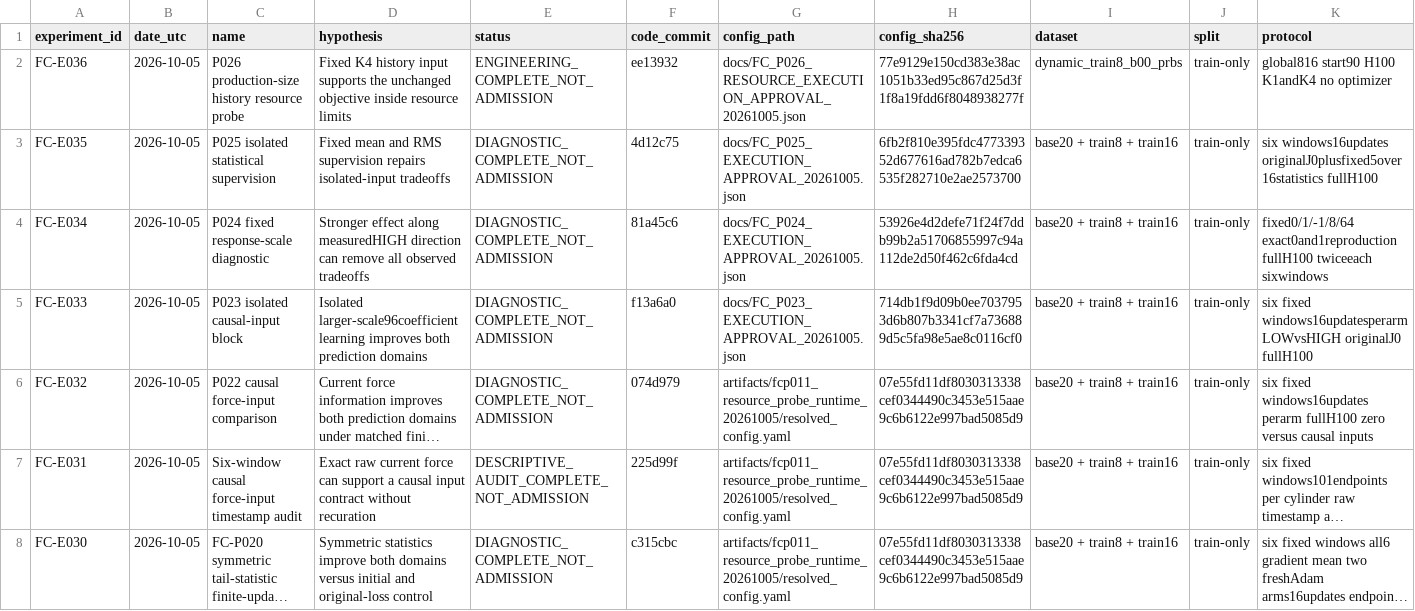
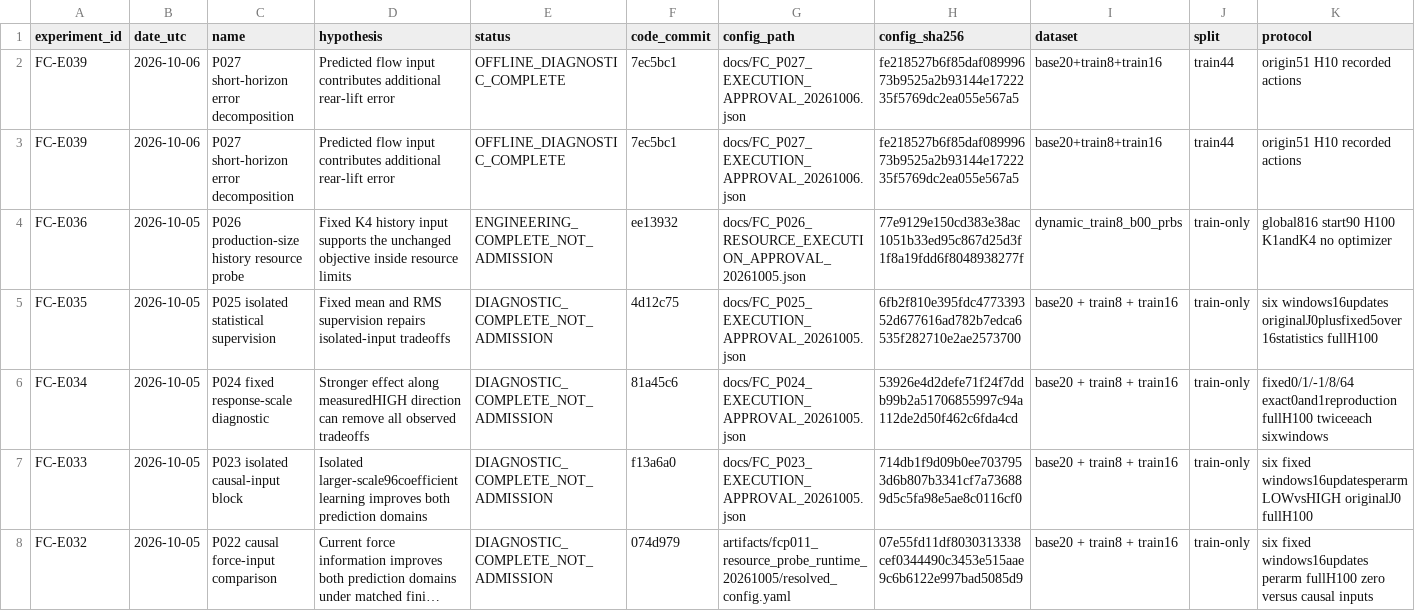
Before and after one commit to jkrescue/FluidControl, a CSV file: experiments/results.csv, drawn as a sheet; only a part is shown; the shorter side is filled out with more unchanged rows; long unchanged cells end in …; rows hold the shown columns only; the diff names each change by its address in the sheet, - before the commit and + after, or states it on an @@ line.

Commit message:
Record P027 verified diagnostic and targeted flow repair direction

```diff
--- a/experiments/results.csv
+++ b/experiments/results.csv
+row 2: FC-E039 | 2026-10-06 | P027 short-horizon error decomposition | Predicted flow input contributes additional rear-lift error | OFFLINE_DIAGNOSTIC_COMPLETE | 7ec5bc1 | docs/FC_P027_EXECUTION_APPROVAL_20261006.json | fe218527b6f85daf08999673b9525a2b93144e1722235f5769dc2ea055e567a5 | base20+train8+train16 | train44 | origin51 H10 recorded actions
+row 3: FC-E039 | 2026-10-06 | P027 short-horizon error decomposition | Predicted flow input contributes additional rear-lift error | OFFLINE_DIAGNOSTIC_COMPLETE | 7ec5bc1 | docs/FC_P027_EXECUTION_APPROVAL_20261006.json | fe218527b6f85daf08999673b9525a2b93144e1722235f5769dc2ea055e567a5 | base20+train8+train16 | train44 | origin51 H10 recorded actions
```
Also changed, not shown: 5 other files.
